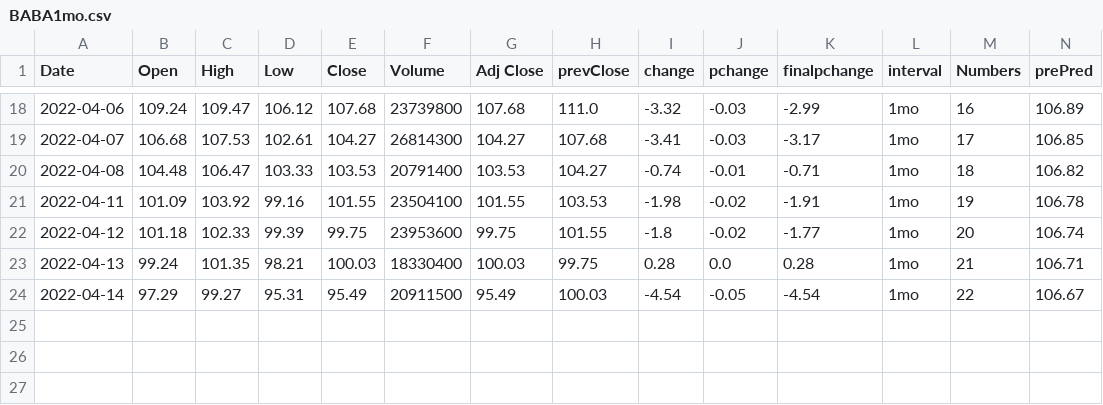
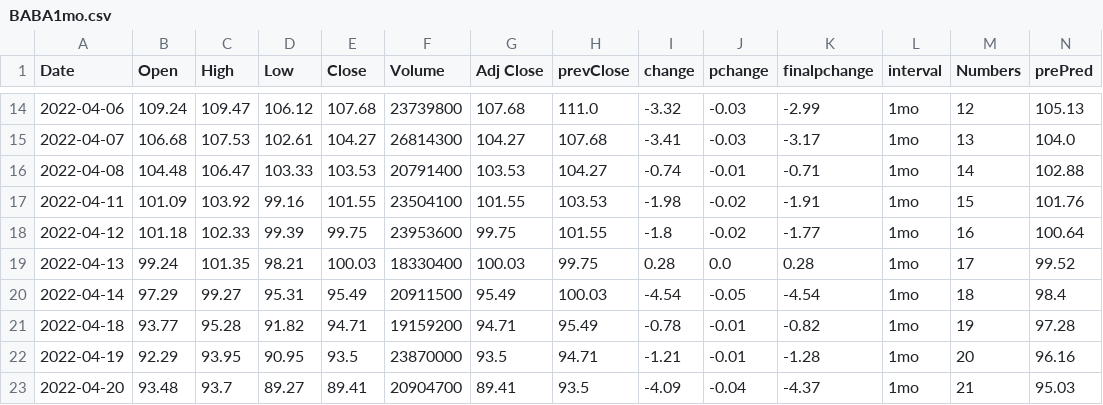
Before and after one commit to darkanorep/FOMO, a CSV file: website/data/BABA1mo.csv, drawn as a sheet; only a part is shown, gaps mark what is left out; the diff covers the shown part only.

```diff
--- a/website/data/BABA1mo.csv
+++ b/website/data/BABA1mo.csv
@@ -18,7 +14,10 @@ Date,Open,High,Low,Close,Volume,Adj Close,prevClose,change,pchange,finalpchange,
-2022-04-06,109.24,109.47,106.12,107.68,23739800,107.68,111.0,-3.32,-0.03,-2.99,1mo,16,106.89
-2022-04-07,106.68,107.53,102.61,104.27,26814300,104.27,107.68,-3.41,-0.03,-3.17,1mo,17,106.85
-2022-04-08,104.48,106.47,103.33,103.53,20791400,103.53,104.27,-0.74,-0.01,-0.71,1mo,18,106.82
-2022-04-11,101.09,103.92,99.16,101.55,23504100,101.55,103.53,-1.98,-0.02,-1.91,1mo,19,106.78
-2022-04-12,101.18,102.33,99.39,99.75,23953600,99.75,101.55,-1.8,-0.02,-1.77,1mo,20,106.74
-2022-04-13,99.24,101.35,98.21,100.03,18330400,100.03,99.75,0.28,0.0,0.28,1mo,21,106.71
-2022-04-14,97.29,99.27,95.31,95.49,20911500,95.49,100.03,-4.54,-0.05,-4.54,1mo,22,106.67
+2022-04-06,109.24,109.47,106.12,107.68,23739800,107.68,111.0,-3.32,-0.03,-2.99,1mo,12,105.13
+2022-04-07,106.68,107.53,102.61,104.27,26814300,104.27,107.68,-3.41,-0.03,-3.17,1mo,13,104.0
+2022-04-08,104.48,106.47,103.33,103.53,20791400,103.53,104.27,-0.74,-0.01,-0.71,1mo,14,102.88
+2022-04-11,101.09,103.92,99.16,101.55,23504100,101.55,103.53,-1.98,-0.02,-1.91,1mo,15,101.76
+2022-04-12,101.18,102.33,99.39,99.75,23953600,99.75,101.55,-1.8,-0.02,-1.77,1mo,16,100.64
+2022-04-13,99.24,101.35,98.21,100.03,18330400,100.03,99.75,0.28,0.0,0.28,1mo,17,99.52
+2022-04-14,97.29,99.27,95.31,95.49,20911500,95.49,100.03,-4.54,-0.05,-4.54,1mo,18,98.4
+2022-04-18,93.77,95.28,91.82,94.71,19159200,94.71,95.49,-0.78,-0.01,-0.82,1mo,19,97.28
+2022-04-19,92.29,93.95,90.95,93.5,23870000,93.5,94.71,-1.21,-0.01,-1.28,1mo,20,96.16
+2022-04-20,93.48,93.7,89.27,89.41,20904700,89.41,93.5,-4.09,-0.04,-4.37,1mo,21,95.03
```
Also changed, not shown: 4 removed rows and 28 edited cells elsewhere in this file, website/data/BABA.csv, website/data/BABA1hr.csv, 31 other files.
